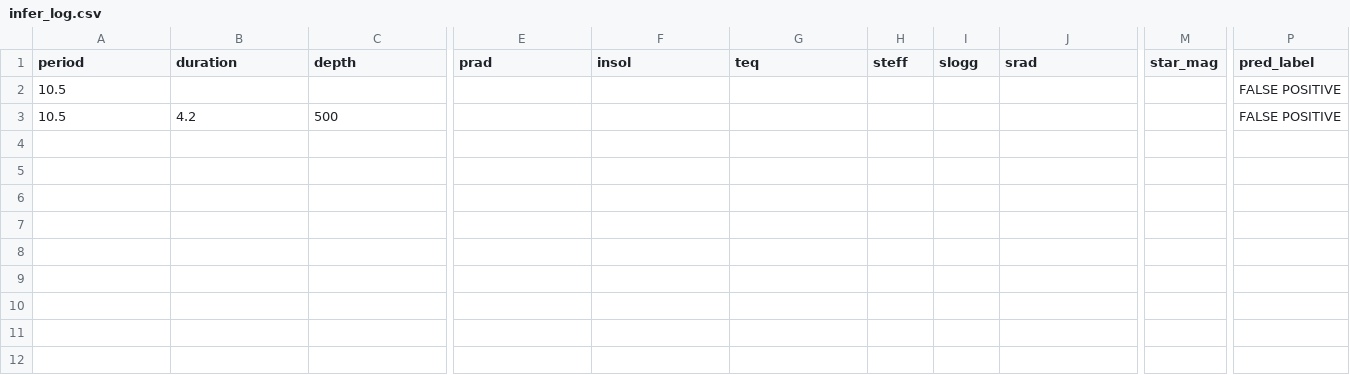
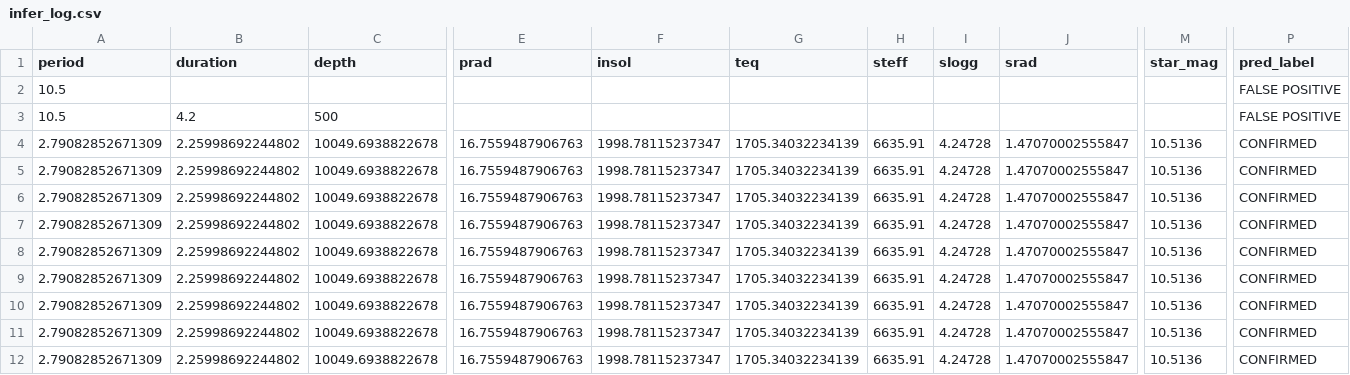
Before and after one commit to YKAwarta/murmuration, a CSV file: artifacts/infer_log.csv, drawn as a sheet; only a part is shown, gaps mark what is left out; rows hold the shown columns only; the diff names each change by its address in the sheet, - before the commit and + after, or states it on an @@ line.

```diff
--- a/artifacts/infer_log.csv
+++ b/artifacts/infer_log.csv
+row 4: 2.79082852671309 | 2.25998692244802 | 10049.6938822678 | 16.7559487906763 | 1998.78115237347 | 1705.34032234139 | 6635.91 | 4.24728 | 1.47070002555847 | 10.5136 | CONFIRMED
+row 5: 2.79082852671309 | 2.25998692244802 | 10049.6938822678 | 16.7559487906763 | 1998.78115237347 | 1705.34032234139 | 6635.91 | 4.24728 | 1.47070002555847 | 10.5136 | CONFIRMED
+row 6: 2.79082852671309 | 2.25998692244802 | 10049.6938822678 | 16.7559487906763 | 1998.78115237347 | 1705.34032234139 | 6635.91 | 4.24728 | 1.47070002555847 | 10.5136 | CONFIRMED
+row 7: 2.79082852671309 | 2.25998692244802 | 10049.6938822678 | 16.7559487906763 | 1998.78115237347 | 1705.34032234139 | 6635.91 | 4.24728 | 1.47070002555847 | 10.5136 | CONFIRMED
+row 8: 2.79082852671309 | 2.25998692244802 | 10049.6938822678 | 16.7559487906763 | 1998.78115237347 | 1705.34032234139 | 6635.91 | 4.24728 | 1.47070002555847 | 10.5136 | CONFIRMED
+row 9: 2.79082852671309 | 2.25998692244802 | 10049.6938822678 | 16.7559487906763 | 1998.78115237347 | 1705.34032234139 | 6635.91 | 4.24728 | 1.47070002555847 | 10.5136 | CONFIRMED
+row 10: 2.79082852671309 | 2.25998692244802 | 10049.6938822678 | 16.7559487906763 | 1998.78115237347 | 1705.34032234139 | 6635.91 | 4.24728 | 1.47070002555847 | 10.5136 | CONFIRMED
+row 11: 2.79082852671309 | 2.25998692244802 | 10049.6938822678 | 16.7559487906763 | 1998.78115237347 | 1705.34032234139 | 6635.91 | 4.24728 | 1.47070002555847 | 10.5136 | CONFIRMED
+row 12: 2.79082852671309 | 2.25998692244802 | 10049.6938822678 | 16.7559487906763 | 1998.78115237347 | 1705.34032234139 | 6635.91 | 4.24728 | 1.47070002555847 | 10.5136 | CONFIRMED
```
Also changed, not shown: 10 other files.
